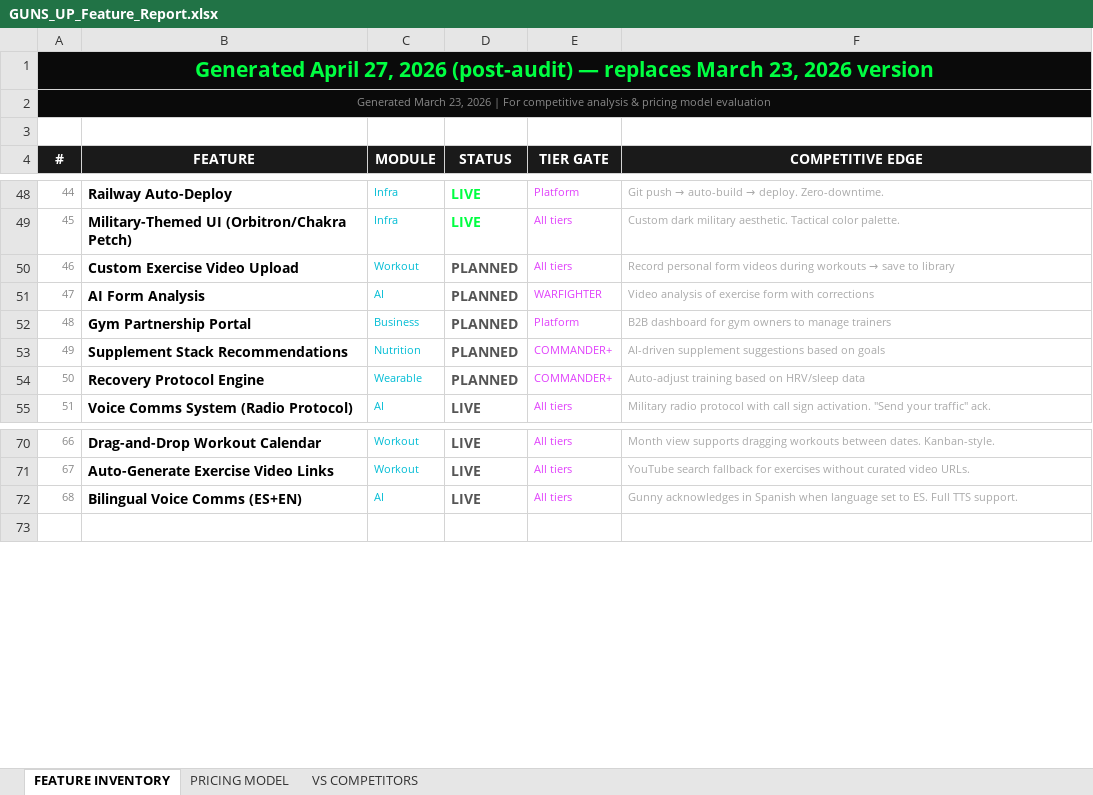
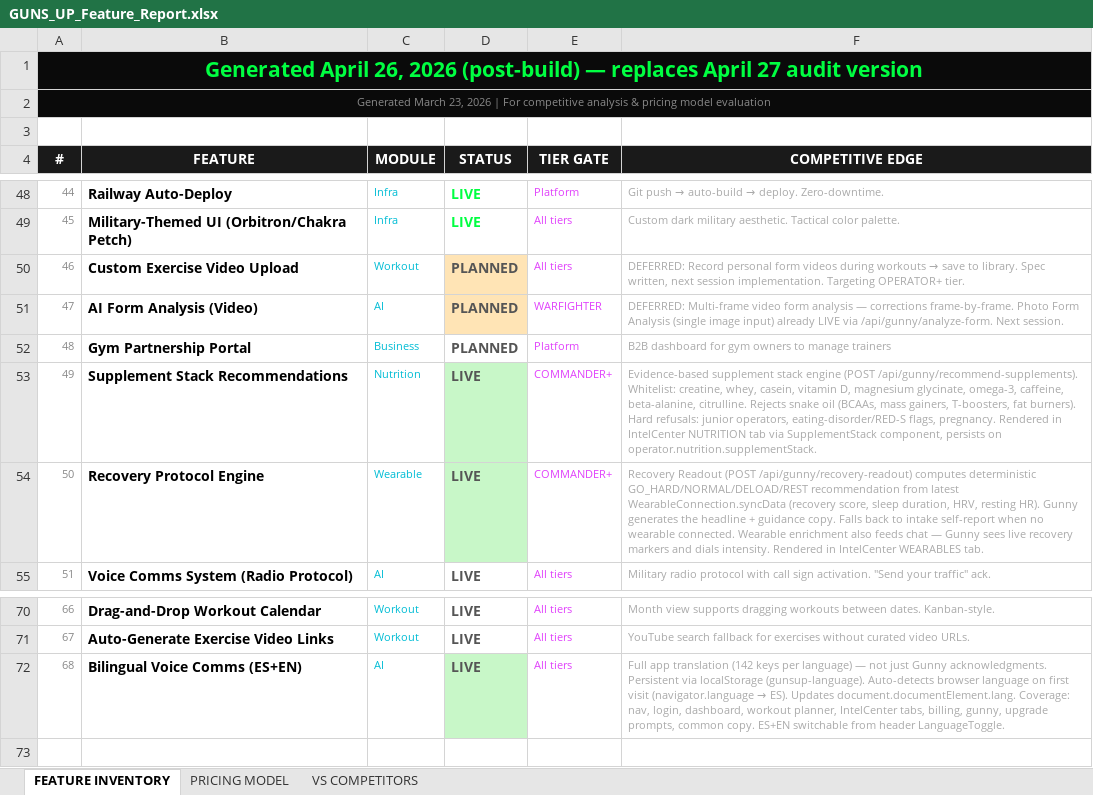
Before and after one commit to LWS0331/guns-up-app, an Excel workbook: docs/GUNS_UP_Feature_Report.xlsx, sheet FEATURE INVENTORY, drawn as a sheet; only a part is shown, gaps mark what is left out; values as stored, in another font and other column widths than the file's, no borders; the diff names each change by its address in the sheet, - before the commit and + after, or states it on an @@ line.

```diff
--- a/docs/GUNS_UP_Feature_Report.xlsx (sheet FEATURE INVENTORY)
+++ b/docs/GUNS_UP_Feature_Report.xlsx (sheet FEATURE INVENTORY)
-A1 (#): Generated April 27, 2026 (post-audit) — replaces March 23, 2026 version
+A1 (#): Generated April 26, 2026 (post-build) — replaces April 27 audit version
-D50:D51 fill: none
+D50:D51 fill: #FFE4B5
@@ F50 (COMPETITIVE EDGE): Record personal form videos during workouts → save to library → DEFERRED: Record personal form videos during workouts → save to library. Spec written, next session implementation. Targeting OPERATOR+ tier. @@
-B51 (FEATURE): AI Form Analysis
+B51 (FEATURE): AI Form Analysis (Video)
-F51 (COMPETITIVE EDGE): Video analysis of exercise form with corrections
+F51 (COMPETITIVE EDGE): DEFERRED: Multi-frame video form analysis — corrections frame-by-frame. Photo Form Analysis (single image input) already LIVE via /api/gunny/analyze-form. Next session.
-D53:D54 (STATUS): PLANNED
+D53:D54 (STATUS): LIVE
-D53:D54 fill: none
+D53:D54 fill: #C8F7C8
-F53 (COMPETITIVE EDGE): AI-driven supplement suggestions based on goals
+F53 (COMPETITIVE EDGE): Evidence-based supplement stack engine (POST /api/gunny/recommend-supplements). Whitelist: creatine, whey, casein, vitamin D, magnesium glycinate, omega-3, caffeine, beta-alanine, citrulline. Rejects snake oil (BCAAs, mass gainers, T-boosters, fat burners). Hard refusals: junior operators, eating-disorder/RED-S flags, pregnancy. Rendered in IntelCenter NUTRITION tab via SupplementStack component, persists on operator.nutrition.supplementStack.
-F54 (COMPETITIVE EDGE): Auto-adjust training based on HRV/sleep data
+F54 (COMPETITIVE EDGE): Recovery Readout (POST /api/gunny/recovery-readout) computes deterministic GO_HARD/NORMAL/DELOAD/REST recommendation from latest WearableConnection.syncData (recovery score, sleep duration, HRV, resting HR). Gunny generates the headline + guidance copy. Falls back to intake self-report when no wearable connected. Wearable enrichment also feeds chat — Gunny sees live recovery markers and dials intensity. Rendered in IntelCenter WEARABLES tab.
-D72 fill: none
+D72 fill: #C8F7C8
@@ F72 (COMPETITIVE EDGE): Gunny acknowledges in Spanish when language set to ES. Full TTS support. → Full app translation (142 keys per language) — not just Gunny acknowledgments. Persistent via localStorage (gunsup-language). Auto-detects browser language on first visit (navigator.language → ES). Updates document.documentElement.lang. Coverage: nav, login, dashboard, workout planner, IntelCenter tabs, billing, gunny, upgrade prompts, common copy. ES+EN switchable from header LanguageToggle. @@
```
Also changed, not shown: sheet PRICING MODEL.
